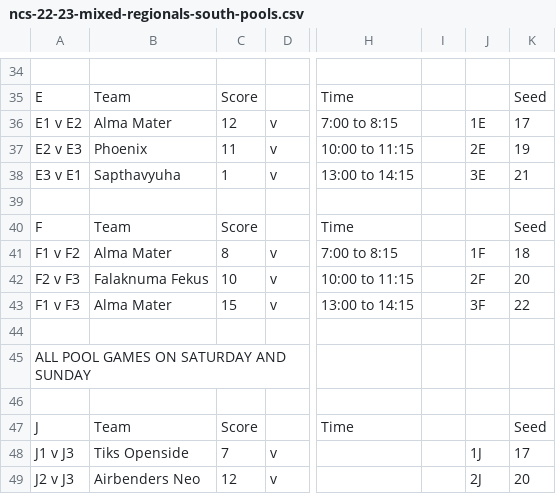
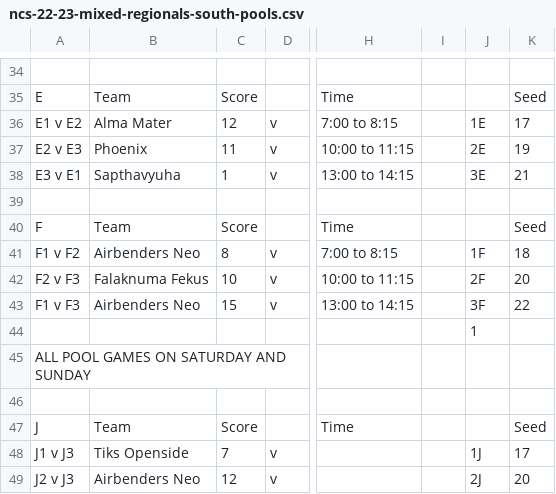
Before and after one commit to india-ultimate/scores, a CSV file: data/raw/ncs-22-23-mixed-regionals-south-pools.csv, drawn as a sheet; only a part is shown, gaps mark what is left out; the diff names each change by its address in the sheet, - before the commit and + after, or states it on an @@ line.

Commit message:
Auto update data for the website
[ci skip]

```diff
--- a/data/raw/ncs-22-23-mixed-regionals-south-pools.csv
+++ b/data/raw/ncs-22-23-mixed-regionals-south-pools.csv
-B41: Alma Mater
+B41: Airbenders Neo
-B43: Alma Mater
+B43: Airbenders Neo
-J44: (empty)
+J44: 1
```
Also changed, not shown: 1 other file.
